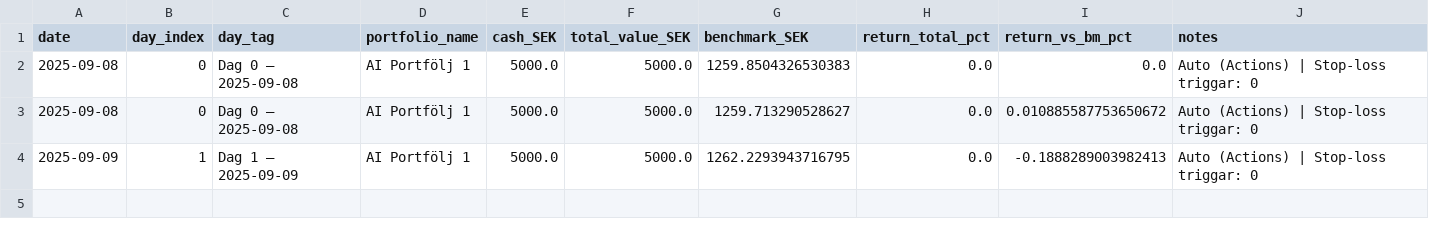
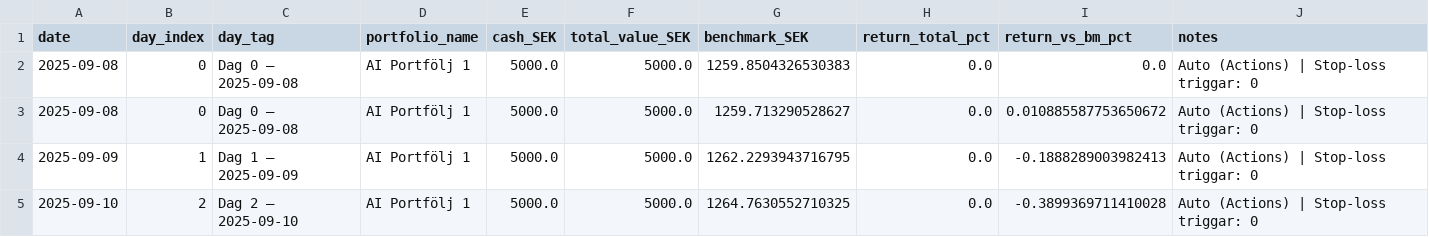
Before and after one commit to BOLDT94/ChatGPT-Micro-Cap-Experiment, a CSV file: eod/eod_log.csv, drawn as a sheet; the diff names each change by its address in the sheet, - before the commit and + after, or states it on an @@ line.

```diff
--- a/eod/eod_log.csv
+++ b/eod/eod_log.csv
+row 5: 2025-09-10 | 2 | Dag 2 – 2025-09-10 | AI Portfölj 1 | 5000.0 | 5000.0 | 1264.7630552710325 | 0.0 | -0.3899369711410028 | Auto (Actions) | Stop-loss triggar: 0
```
